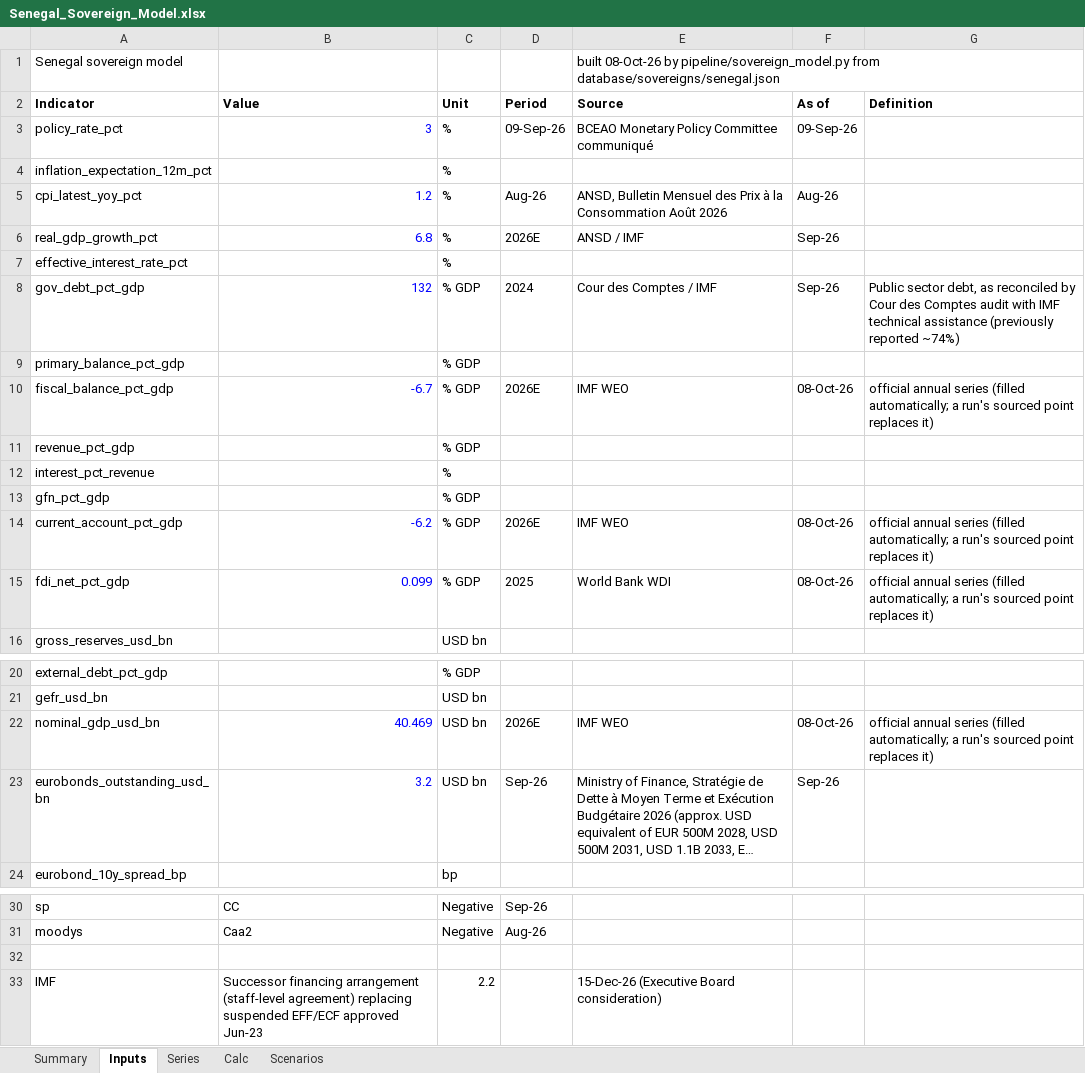
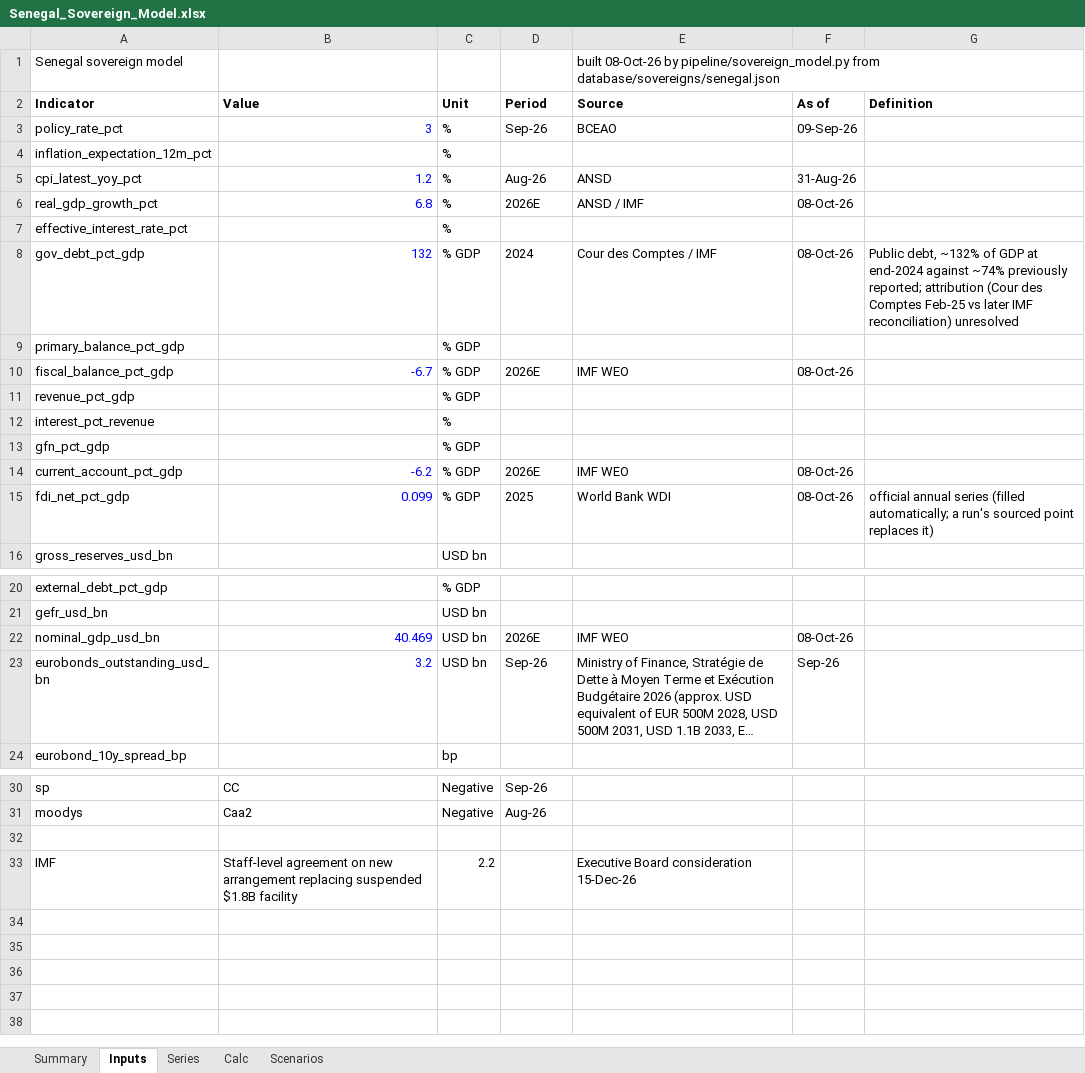
Before and after one commit to rkarim25/cembicredit, an Excel workbook: models/sovereigns/Senegal_Sovereign_Model.xlsx, sheet Inputs, drawn as a sheet; only a part is shown, gaps mark what is left out; long unchanged cells end in …; values as stored, in another font and other column widths than the file's, no borders; the diff names each change by its address in the sheet, - before the commit and + after, or states it on an @@ line.

```diff
--- a/models/sovereigns/Senegal_Sovereign_Model.xlsx (sheet Inputs)
+++ b/models/sovereigns/Senegal_Sovereign_Model.xlsx (sheet Inputs)
-D3 (Period): 09-Sep-26
+D3 (Period): Sep-26
-E3 (Source): BCEAO Monetary Policy Committee communiqué
+E3 (Source): BCEAO
-E5 (Source): ANSD, Bulletin Mensuel des Prix à la Consommation Août 2026
+E5 (Source): ANSD
-F5 (As of): Aug-26
+F5 (As of): 31-Aug-26
-F6 (As of): Sep-26
+F6 (As of): 08-Oct-26
-F8 (As of): Sep-26
+F8 (As of): 08-Oct-26
-G8 (Definition): Public sector debt, as reconciled by Cour des Comptes audit with IMF technical assistance (previously reported ~74%)
+G8 (Definition): Public debt, ~132% of GDP at end-2024 against ~74% previously reported; attribution (Cour des Comptes Feb-25 vs later IMF reconciliation) unresolved
-G10 (Definition): official annual series (filled automatically; a run's sourced point replaces it)
+G10 (Definition): (empty)
-G14 (Definition): official annual series (filled automatically; a run's sourced point replaces it)
+G14 (Definition): (empty)
-G22 (Definition): official annual series (filled automatically; a run's sourced point replaces it)
+G22 (Definition): (empty)
-B33 (Value): Successor financing arrangement (staff-level agreement) replacing suspended EFF/ECF approved Jun-23
+B33 (Value): Staff-level agreement on new arrangement replacing suspended $1.8B facility
-E33 (Source): 15-Dec-26 (Executive Board consideration)
+E33 (Source): Executive Board consideration 15-Dec-26
```
Also changed, not shown: sheet Series, models/sovereigns/Sovereign_Comp_Sheet.xlsx, 30 other files.
